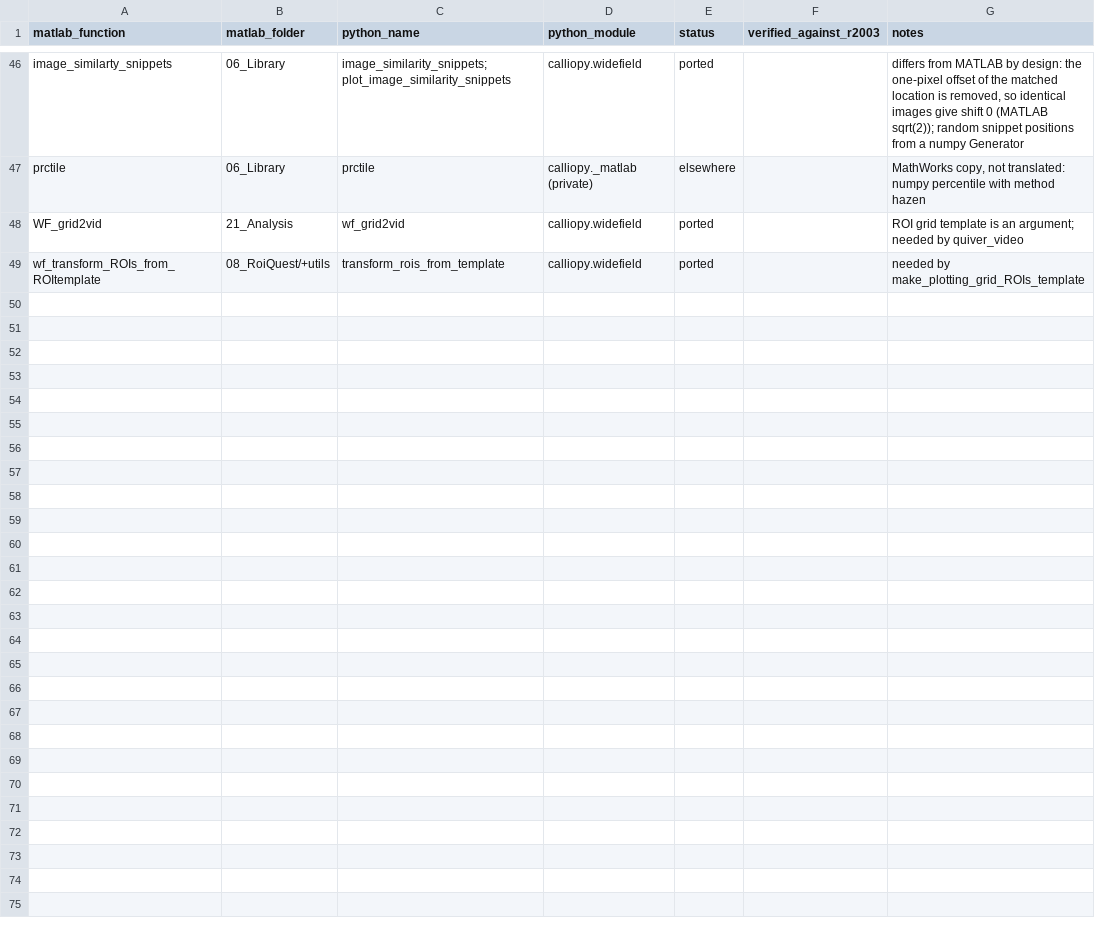
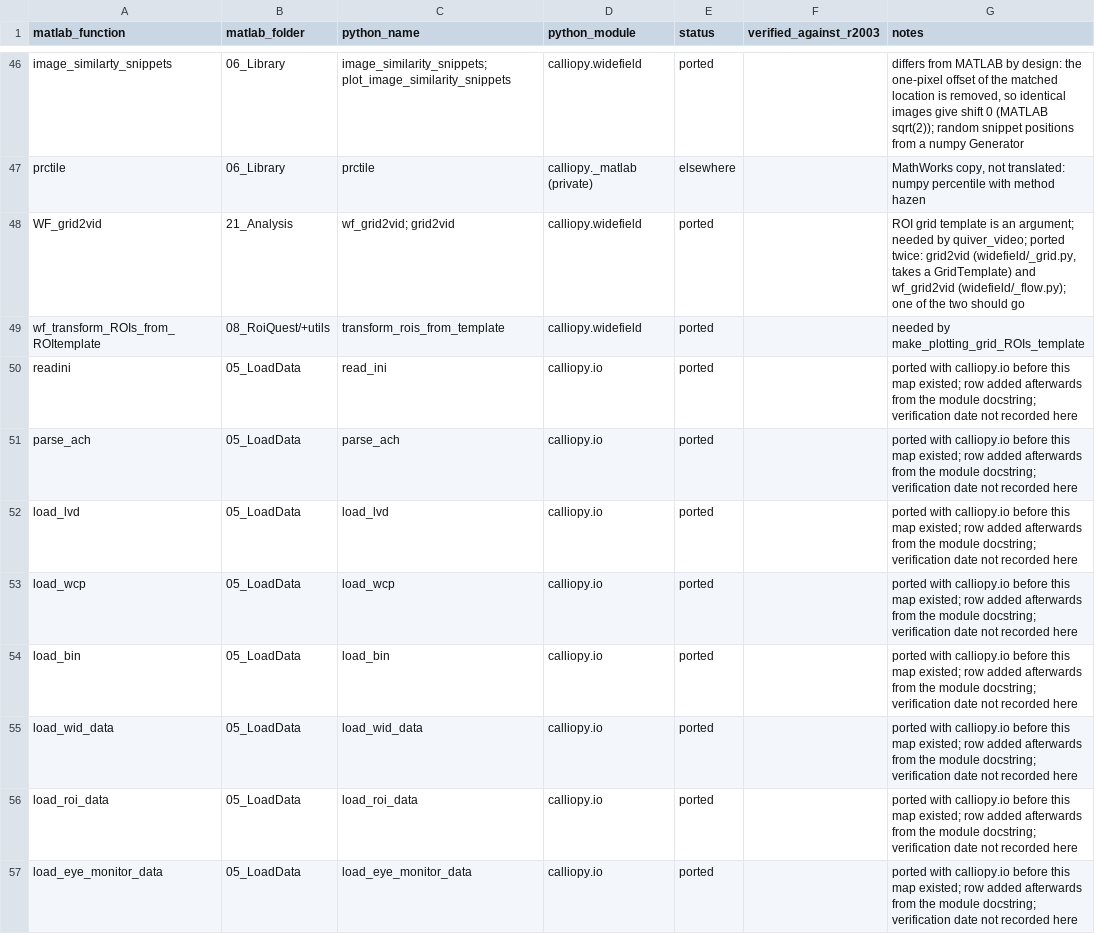
Before and after one commit to KellerLabFMI/calliopy, a CSV file: docs/matlab_map.csv, drawn as a sheet; only a part is shown, gaps mark what is left out; the diff covers the shown part only.

Commit message:
Add porting progress to README and its rule to CLAUDE.md
README.md now ends with a 'Porting progress' section: coverage of calliope r2003 per
folder and overall (52 of 382 .m files, 13.6 %), computed from docs/matlab_map.csv.
CLAUDE.md requires the section to be recomputed before every commit.

docs/matlab_map.csv: rows added afterwards for the earlier calliopy.io port, Adata
(read-only, deferred) and WF_imageROIvalues, taken from the module docstrings; their
verification dates are not recorded.

```diff
--- a/docs/matlab_map.csv
+++ b/docs/matlab_map.csv
@@ -47,3 +47,11 @@ image_similarty_snippets,06_Library,image_similarity_snippets; plot_image_simila
 prctile,06_Library,prctile,calliopy._matlab (private),elsewhere,,"MathWorks copy, not translated: numpy percentile with method hazen"
-WF_grid2vid,21_Analysis,wf_grid2vid,calliopy.widefield,ported,,ROI grid template is an argument; needed by quiver_video
+WF_grid2vid,21_Analysis,wf_grid2vid; grid2vid,calliopy.widefield,ported,,"ROI grid template is an argument; needed by quiver_video; ported twice: grid2vid (widefield/_grid.py, takes a GridTemplate) and wf_grid2vid (widefield/_flow.py); one of the two should go"
 wf_transform_ROIs_from_ROItemplate,08_RoiQuest/+utils,transform_rois_from_template,calliopy.widefield,ported,,needed by make_plotting_grid_ROIs_template
+readini,05_LoadData,read_ini,calliopy.io,ported,,ported with calliopy.io before this map existed; row added afterwards from the module docstring; verification date not recorded here
+parse_ach,05_LoadData,parse_ach,calliopy.io,ported,,ported with calliopy.io before this map existed; row added afterwards from the module docstring; verification date not recorded here
+load_lvd,05_LoadData,load_lvd,calliopy.io,ported,,ported with calliopy.io before this map existed; row added afterwards from the module docstring; verification date not recorded here
+load_wcp,05_LoadData,load_wcp,calliopy.io,ported,,ported with calliopy.io before this map existed; row added afterwards from the module docstring; verification date not recorded here
+load_bin,05_LoadData,load_bin,calliopy.io,ported,,ported with calliopy.io before this map existed; row added afterwards from the module docstring; verification date not recorded here
+load_wid_data,05_LoadData,load_wid_data,calliopy.io,ported,,ported with calliopy.io before this map existed; row added afterwards from the module docstring; verification date not recorded here
+load_roi_data,05_LoadData,load_roi_data,calliopy.io,ported,,ported with calliopy.io before this map existed; row added afterwards from the module docstring; verification date not recorded here
+load_eye_monitor_data,05_LoadData,load_eye_monitor_data,calliopy.io,ported,,ported with calliopy.io before this map existed; row added afterwards from the module docstring; verification date not recorded here
```
Also changed, not shown: 9 added rows elsewhere in this file, 2 other files.
